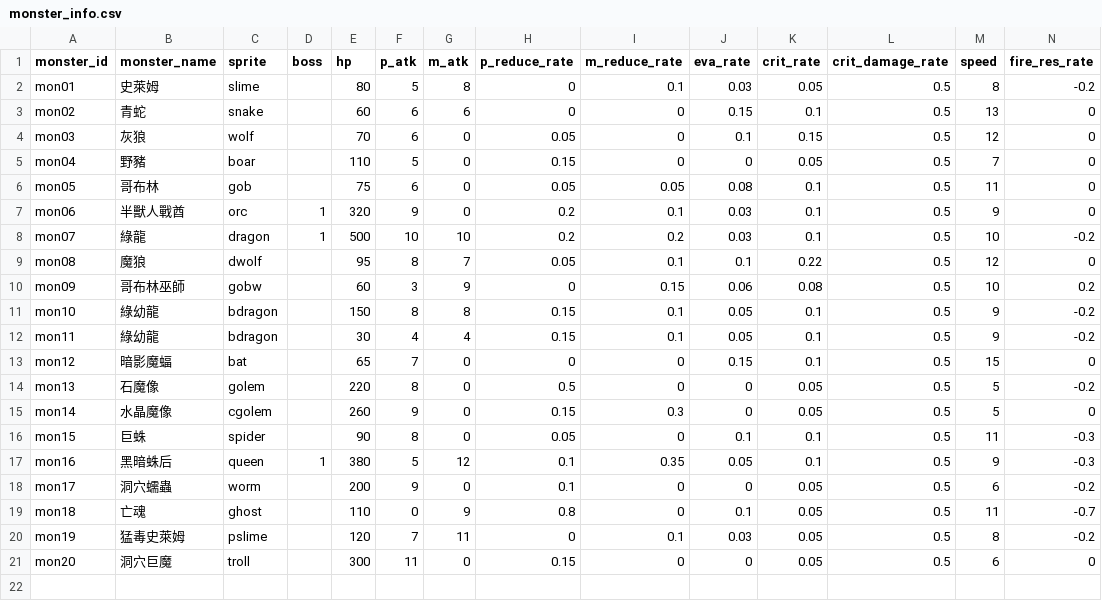
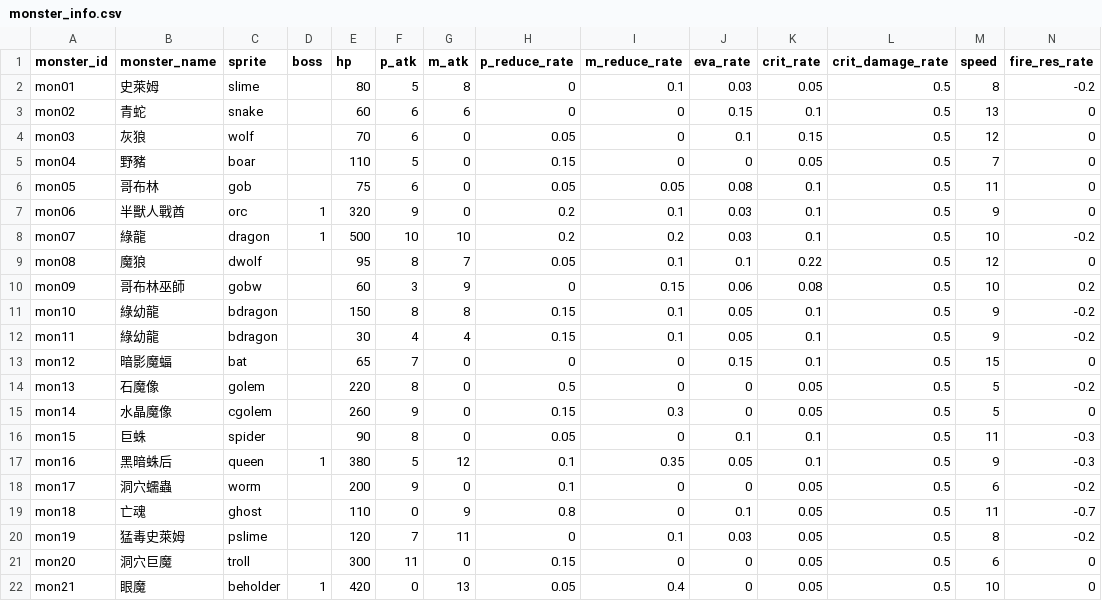
Before and after one commit to minruuwu/bigadventure, a CSV file: assets/data/monster_info.csv, drawn as a sheet; only a part is shown; rows hold the shown columns only; the diff names each change by its address in the sheet, - before the commit and + after, or states it on an @@ line.

```diff
--- a/assets/data/monster_info.csv
+++ b/assets/data/monster_info.csv
+row 22: mon21 | 眼魔 | beholder | 1 | 420 | 0 | 13 | 0.05 | 0.4 | 0 | 0.05 | 0.5 | 10 | 0
```
Also changed, not shown: assets/data/skill_effect.csv, assets/data/skill_info.csv, 7 other files.
